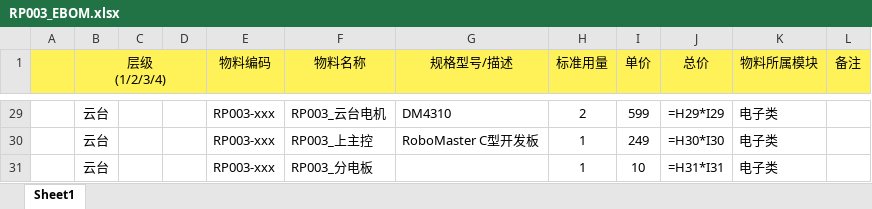
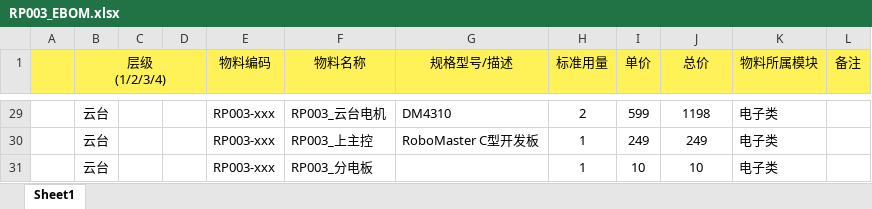
Before and after one commit to JackeySz/Personal_Work_Web, an Excel workbook: documents/RP003_EBOM.xlsx, sheet Sheet1, drawn as a sheet; only a part is shown, gaps mark what is left out; values as stored, in another font and other column widths than the file's, no borders; formulas without a stored value are shown as written; the diff covers the shown part only; the diff names each change by its address in the sheet, - before the commit and + after, or states it on an @@ line.

```diff
--- a/documents/RP003_EBOM.xlsx (sheet Sheet1)
+++ b/documents/RP003_EBOM.xlsx (sheet Sheet1)
-J29 (总价): =H29*I29
+J29 (总价): 1198
-J30 (总价): =H30*I30
+J30 (总价): 249
-J31 (总价): =H31*I31
+J31 (总价): 10
```
Also changed, not shown: other rows of this sheet, charts or pictures, 3 other files.
